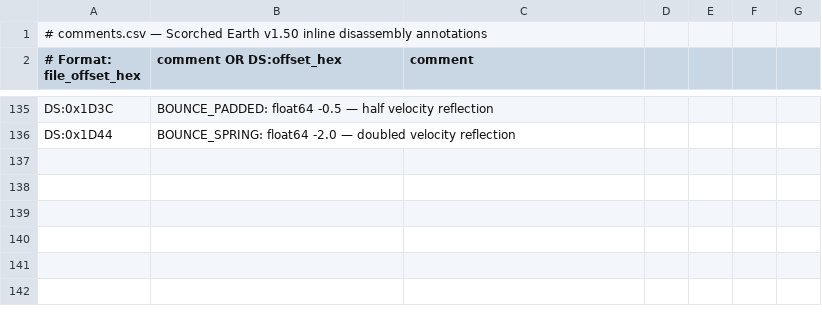
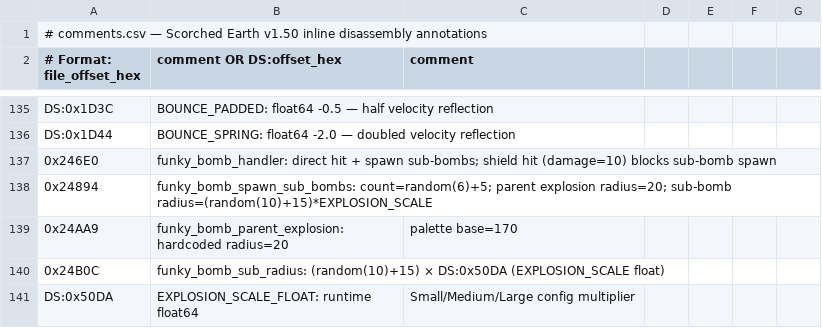
Before and after one commit to vgrichina/scorched-earth, a CSV file: disasm/comments.csv, drawn as a sheet; only a part is shown, gaps mark what is left out.

Commit message:
RE loop session 23: Trace Funky Bomb parent explosion radius and sub-bomb weapon index: **RESOLVED**. Main handler at file 0x246E0, spawner at 0x24894. Parent explosion radius = **20** (hardcoded at 0x24AA9, NOT scaled by EXPLOSION_SCALE). Sub-bomb explosion radius = **(random(10)+15) × DS:0x50DA** (EXPLOSION_SCALE float, base 15-24). Sub-bombs are **NOT weapon projectiles** — custom animated fall objects with own explosion logic (no weapon index). Shield hit (damage=10) blocks sub-bomb spawn (early return). Web port fixed: parent radius 15→20, sub-bomb radius 10→random(10)+15 scaled by explosionScale. See "Funky Bomb" section in Weapon Behavior Dispatch.

```diff
--- a/disasm/comments.csv
+++ b/disasm/comments.csv
@@ -136 +136,6 @@ DS:0x1D3C,BOUNCE_PADDED: float64 -0.5 — half velocity reflection
 DS:0x1D44,BOUNCE_SPRING: float64 -2.0 — doubled velocity reflection
+0x246E0,funky_bomb_handler: direct hit + spawn sub-bombs; shield hit (damage=10) blocks sub-bomb spawn
+0x24894,funky_bomb_spawn_sub_bombs: count=random(6)+5; parent explosion radius=20; sub-bomb radius=(random(10)+15)*EXPLOSION_SCALE
+0x24AA9,funky_bomb_parent_explosion: hardcoded radius=20, palette base=170
+0x24B0C,funky_bomb_sub_radius: (random(10)+15) × DS:0x50DA (EXPLOSION_SCALE float)
+DS:0x50DA,EXPLOSION_SCALE_FLOAT: runtime float64, Small/Medium/Large config multiplier
```
Also changed, not shown: disasm/labels.csv, 2 other files.
